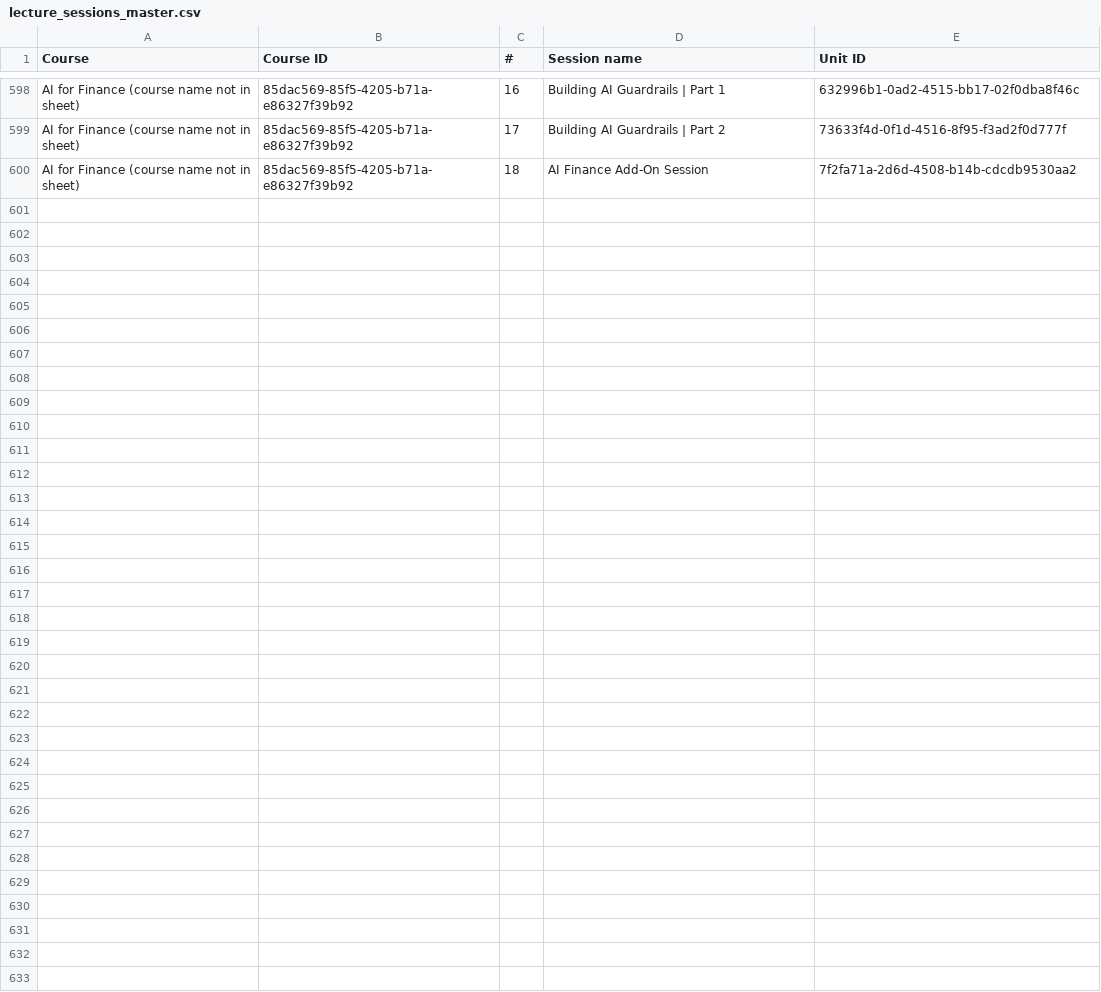
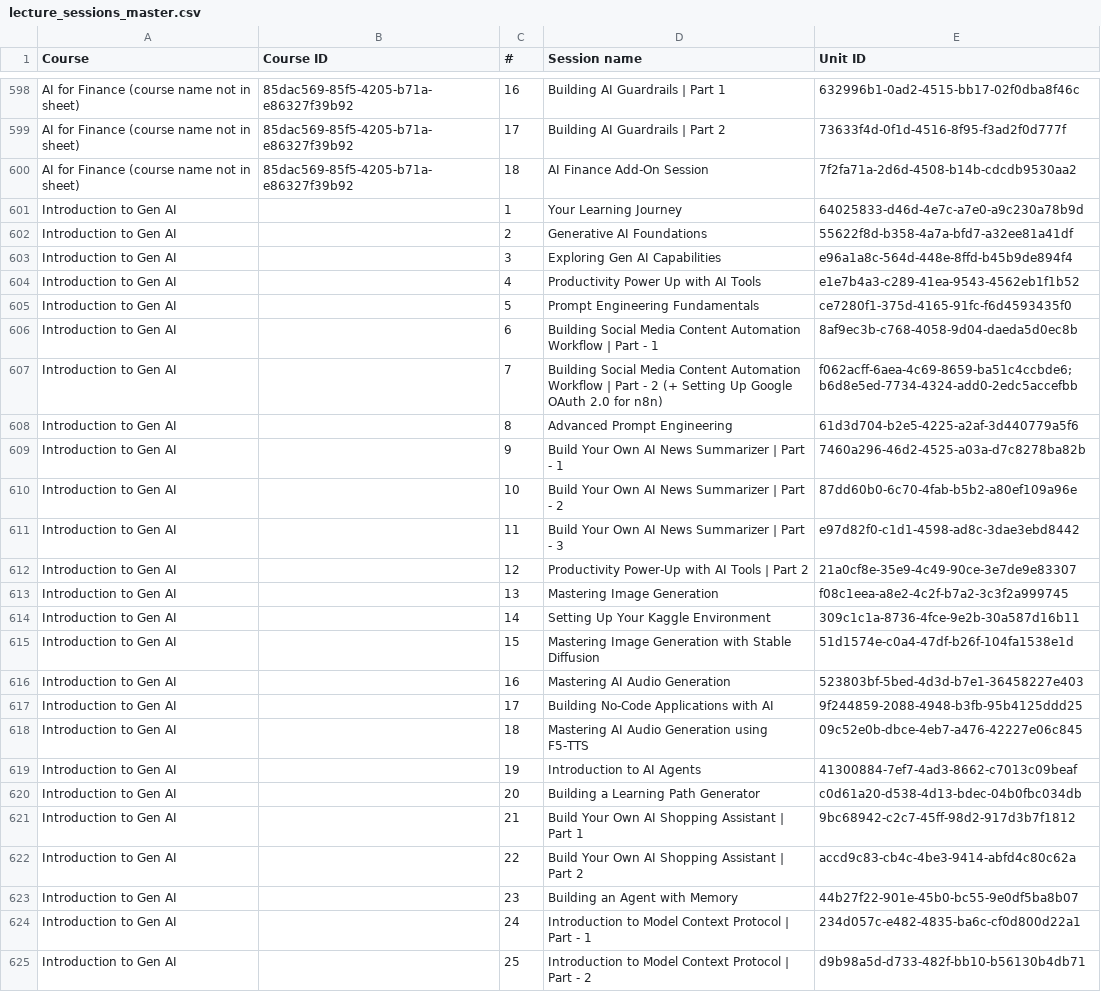
Before and after one commit to hariniv-eng/Instructor-Department-CRM, a CSV file: artifacts/api-server/src/data/lecture_sessions_master.csv, drawn as a sheet; only a part is shown, gaps mark what is left out; the diff covers the shown part only.

Commit message:
Taught in class: Python/Flask into LLM (32), Intro to Gen AI, tech/non-tech split, hide 0%, DSA order

```diff
--- a/artifacts/api-server/src/data/lecture_sessions_master.csv
+++ b/artifacts/api-server/src/data/lecture_sessions_master.csv
@@ -600 +600,26 @@ AI for Finance (course name not in sheet),85dac569-85f5-4205-b71a-e86327f39b92,1
 AI for Finance (course name not in sheet),85dac569-85f5-4205-b71a-e86327f39b92,18,AI Finance Add-On Session,7f2fa71a-2d6d-4508-b14b-cdcdb9530aa2
+Introduction to Gen AI,,1,Your Learning Journey,64025833-d46d-4e7c-a7e0-a9c230a78b9d
+Introduction to Gen AI,,2,Generative AI Foundations,55622f8d-b358-4a7a-bfd7-a32ee81a41df
+Introduction to Gen AI,,3,Exploring Gen AI Capabilities,e96a1a8c-564d-448e-8ffd-b45b9de894f4
+Introduction to Gen AI,,4,Productivity Power Up with AI Tools,e1e7b4a3-c289-41ea-9543-4562eb1f1b52
+Introduction to Gen AI,,5,Prompt Engineering Fundamentals,ce7280f1-375d-4165-91fc-f6d4593435f0
+Introduction to Gen AI,,6,Building Social Media Content Automation Workflow | Part - 1,8af9ec3b-c768-4058-9d04-daeda5d0ec8b
+Introduction to Gen AI,,7,Building Social Media Content Automation Workflow | Part - 2 (+ Setting Up Google OAuth 2.0 for n8n),f062acff-6aea-4c69-8659-ba51c4ccbde6; b6d8e5ed-7734-4324-add0-2edc5accefbb
+Introduction to Gen AI,,8,Advanced Prompt Engineering,61d3d704-b2e5-4225-a2af-3d440779a5f6
+Introduction to Gen AI,,9,Build Your Own AI News Summarizer | Part - 1,7460a296-46d2-4525-a03a-d7c8278ba82b
+Introduction to Gen AI,,10,Build Your Own AI News Summarizer | Part - 2,87dd60b0-6c70-4fab-b5b2-a80ef109a96e
+Introduction to Gen AI,,11,Build Your Own AI News Summarizer | Part - 3,e97d82f0-c1d1-4598-ad8c-3dae3ebd8442
+Introduction to Gen AI,,12,Productivity Power-Up with AI Tools | Part 2,21a0cf8e-35e9-4c49-90ce-3e7de9e83307
+Introduction to Gen AI,,13,Mastering Image Generation,f08c1eea-a8e2-4c2f-b7a2-3c3f2a999745
+Introduction to Gen AI,,14,Setting Up Your Kaggle Environment,309c1c1a-8736-4fce-9e2b-30a587d16b11
+Introduction to Gen AI,,15,Mastering Image Generation with Stable Diffusion,51d1574e-c0a4-47df-b26f-104fa1538e1d
+Introduction to Gen AI,,16,Mastering AI Audio Generation,523803bf-5bed-4d3d-b7e1-36458227e403
+Introduction to Gen AI,,17,Building No-Code Applications with AI,9f244859-2088-4948-b3fb-95b4125ddd25
+Introduction to Gen AI,,18,Mastering AI Audio Generation using F5-TTS,09c52e0b-dbce-4eb7-a476-42227e06c845
+Introduction to Gen AI,,19,Introduction to AI Agents,41300884-7ef7-4ad3-8662-c7013c09beaf
+Introduction to Gen AI,,20,Building a Learning Path Generator,c0d61a20-d538-4d13-bdec-04b0fbc034db
+Introduction to Gen AI,,21,Build Your Own AI Shopping Assistant | Part 1,9bc68942-c2c7-45ff-98d2-917d3b7f1812
+Introduction to Gen AI,,22,Build Your Own AI Shopping Assistant | Part 2,accd9c83-cb4c-4be3-9414-abfd4c80c62a
+Introduction to Gen AI,,23,Building an Agent with Memory,44b27f22-901e-45b0-bc55-9e0df5ba8b07
+Introduction to Gen AI,,24,Introduction to Model Context Protocol | Part - 1,234d057c-e482-4835-ba6c-cf0d800d22a1
+Introduction to Gen AI,,25,Introduction to Model Context Protocol | Part - 2,d9b98a5d-d733-482f-bb10-b56130b4db71
```
Also changed, not shown: 32 edited cells elsewhere in this file, 1 other file.
